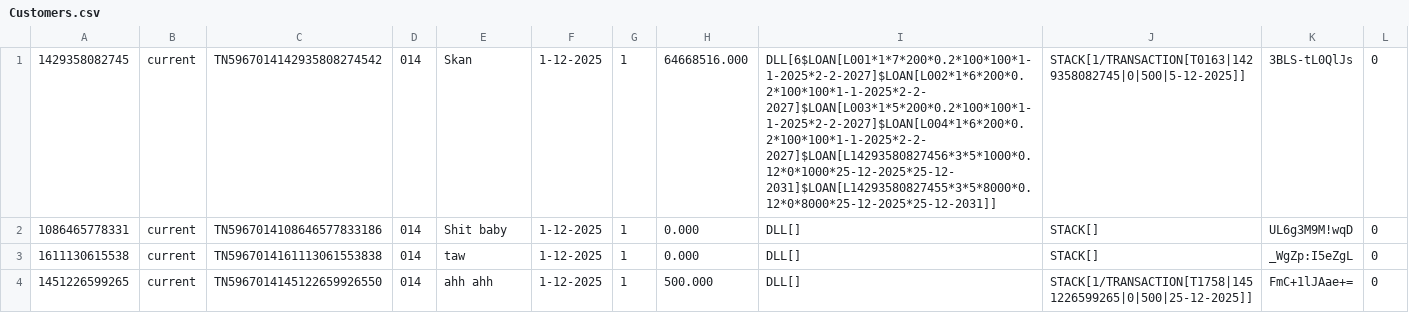
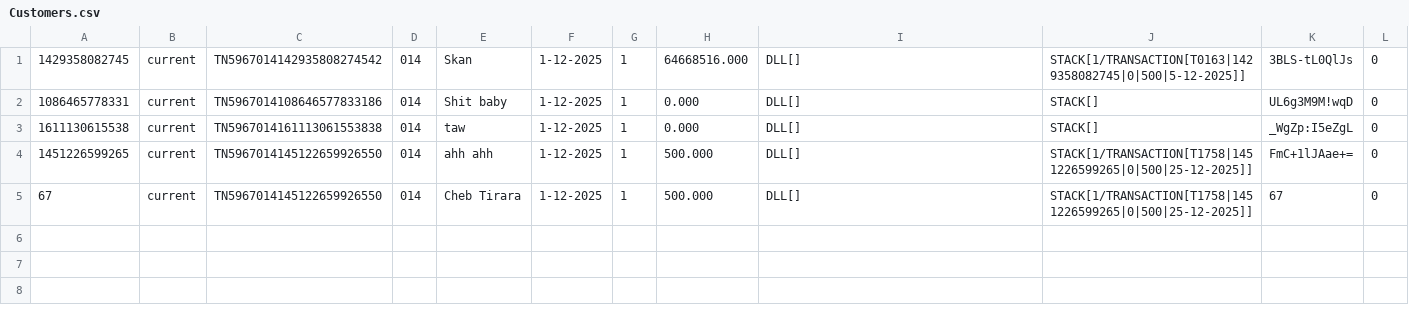
Before and after one commit to JavaSkan/Banking-System, a CSV file: assets/Customers.csv, drawn as a sheet.

```diff
--- a/assets/Customers.csv
+++ b/assets/Customers.csv
@@ -1,2 +1,2 @@
-1429358082745,current,TN5967014142935808274542,014,Skan,1-12-2025,1,64668516.000,DLL[6$LOAN[L001*1*7*200*0.2*100*100*1-1-2025*2-2-2027]$LOAN[L002*1*6*200*0.2*100*100*1-1-2025*2-2-2027]$LOAN[L003*1*5*200*0.2*100*100*1-1-2025*2-2-2027]$LOAN[L004*1*6*200*0.2*100*100*1-1-2025*2-2-2027]$LOAN[L14293580827456*3*5*1000*0.12*0*1000*25-12-2025*25-12-2031]$LOAN[L14293580827455*3*5*8000*0.12*0*8000*25-12-2025*25-12-2031]],STACK[1/TRANSACTION[T0163|1429358082745|0|500|5-12-2025]],3BLS-tL0QlJs,0,
+1429358082745,current,TN5967014142935808274542,014,Skan,1-12-2025,1,64668516.000,DLL[],STACK[1/TRANSACTION[T0163|1429358082745|0|500|5-12-2025]],3BLS-tL0QlJs,0,
 1086465778331,current,TN5967014108646577833186,014,Shit baby,1-12-2025,1,0.000,DLL[],STACK[],UL6g3M9M!wqD,0,
@@ -4 +4,2 @@
 1451226599265,current,TN5967014145122659926550,014,ahh ahh,1-12-2025,1,500.000,DLL[],STACK[1/TRANSACTION[T1758|1451226599265|0|500|25-12-2025]],FmC+1lJAae+=,0,
+67,current,TN5967014145122659926550,014,Cheb Tirara,1-12-2025,1,500.000,DLL[],STACK[1/TRANSACTION[T1758|1451226599265|0|500|25-12-2025]],67,0,
```
Also changed, not shown: assets/CompletedLoans.csv, 7 other files.
